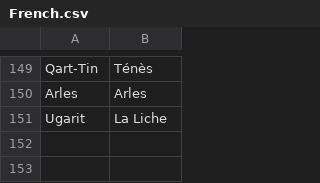
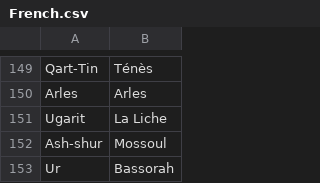
Before and after one commit to proompter-deluxe/Dawn-of-Civilization, a CSV file: Assets/Maps/Translations/French.csv, drawn as a sheet; only a part is shown, gaps mark what is left out.

Commit message:
French names in Mesopotamia

```diff
--- a/Assets/Maps/Translations/French.csv
+++ b/Assets/Maps/Translations/French.csv
@@ -151 +151,3 @@ Arles,Arles
 Ugarit,La Liche
+Ash-shur,Mossoul
+Ur,Bassorah
```
